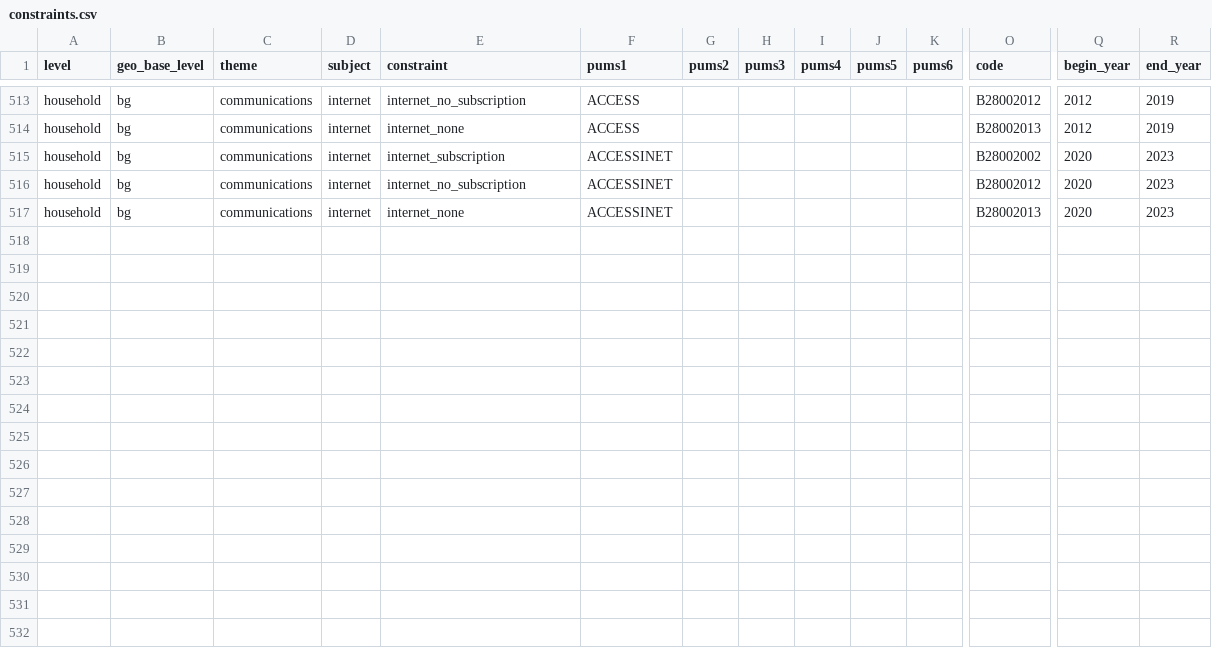
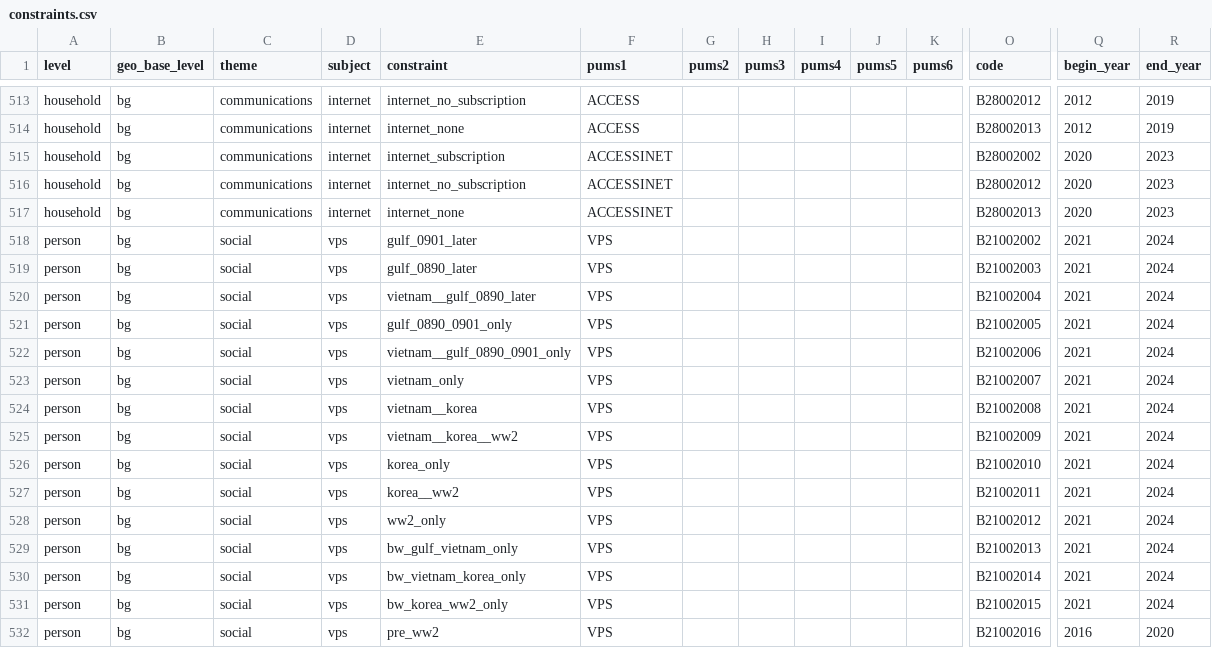
Before and after one commit to likeness-pop/livelike, a CSV file: livelike/data/constraints.csv, drawn as a sheet; only a part is shown, gaps mark what is left out; rows hold the shown columns only; the diff names each change by its address in the sheet, - before the commit and + after, or states it on an @@ line.

Commit message:
begin adding b21002 constraints

```diff
--- a/livelike/data/constraints.csv
+++ b/livelike/data/constraints.csv
+row 518: person | bg | social | vps | gulf_0901_later | VPS |  |  |  |  |  | B21002002 | 2021 | 2024
+row 519: person | bg | social | vps | gulf_0890_later | VPS |  |  |  |  |  | B21002003 | 2021 | 2024
+row 520: person | bg | social | vps | vietnam__gulf_0890_later | VPS |  |  |  |  |  | B21002004 | 2021 | 2024
+row 521: person | bg | social | vps | gulf_0890_0901_only | VPS |  |  |  |  |  | B21002005 | 2021 | 2024
+row 522: person | bg | social | vps | vietnam__gulf_0890_0901_only | VPS |  |  |  |  |  | B21002006 | 2021 | 2024
+row 523: person | bg | social | vps | vietnam_only | VPS |  |  |  |  |  | B21002007 | 2021 | 2024
+row 524: person | bg | social | vps | vietnam__korea | VPS |  |  |  |  |  | B21002008 | 2021 | 2024
+row 525: person | bg | social | vps | vietnam__korea__ww2 | VPS |  |  |  |  |  | B21002009 | 2021 | 2024
+row 526: person | bg | social | vps | korea_only | VPS |  |  |  |  |  | B21002010 | 2021 | 2024
+row 527: person | bg | social | vps | korea__ww2 | VPS |  |  |  |  |  | B21002011 | 2021 | 2024
+row 528: person | bg | social | vps | ww2_only | VPS |  |  |  |  |  | B21002012 | 2021 | 2024
+row 529: person | bg | social | vps | bw_gulf_vietnam_only | VPS |  |  |  |  |  | B21002013 | 2021 | 2024
+row 530: person | bg | social | vps | bw_vietnam_korea_only | VPS |  |  |  |  |  | B21002014 | 2021 | 2024
+row 531: person | bg | social | vps | bw_korea_ww2_only | VPS |  |  |  |  |  | B21002015 | 2021 | 2024
+row 532: person | bg | social | vps | pre_ww2 | VPS |  |  |  |  |  | B21002016 | 2016 | 2020
```
